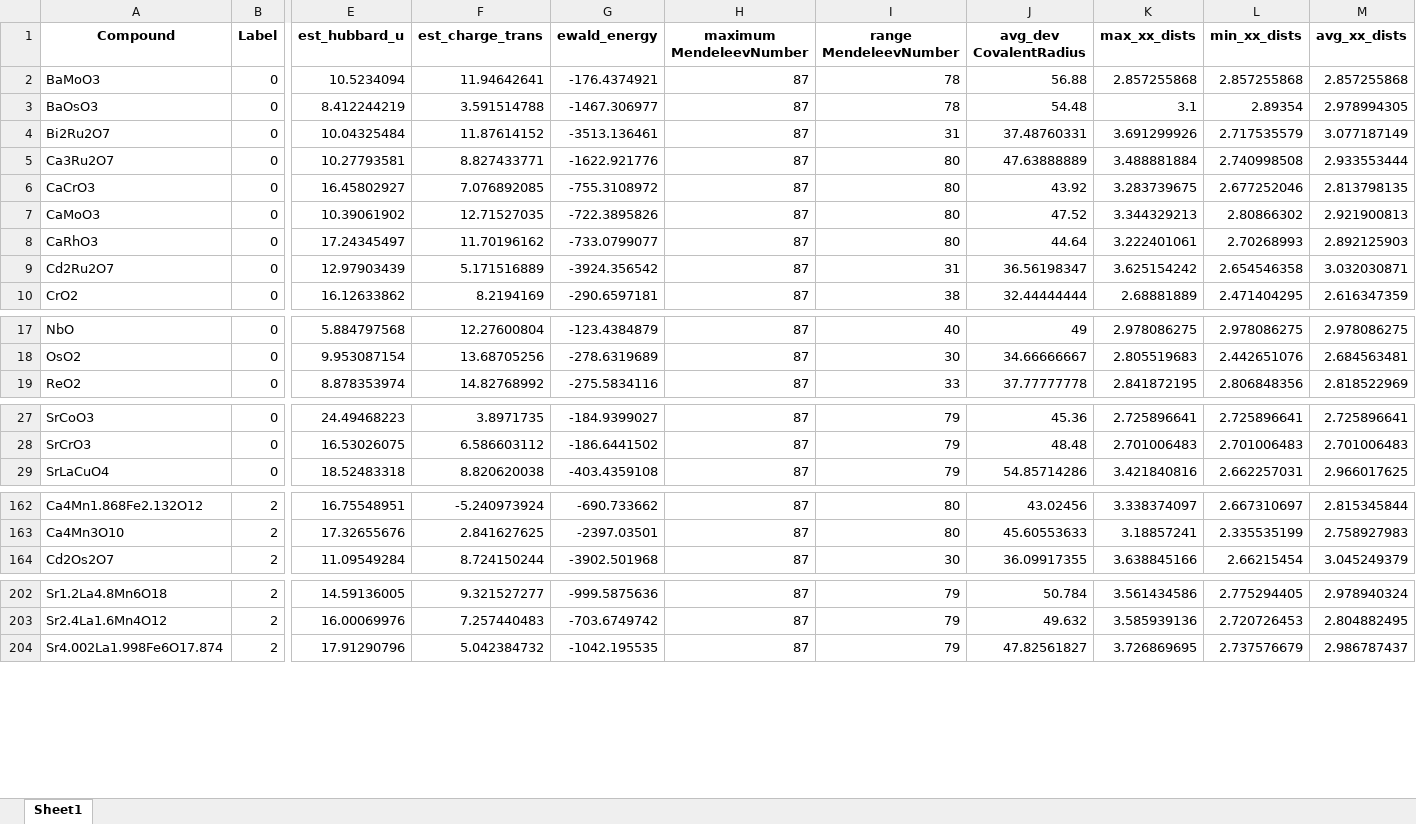
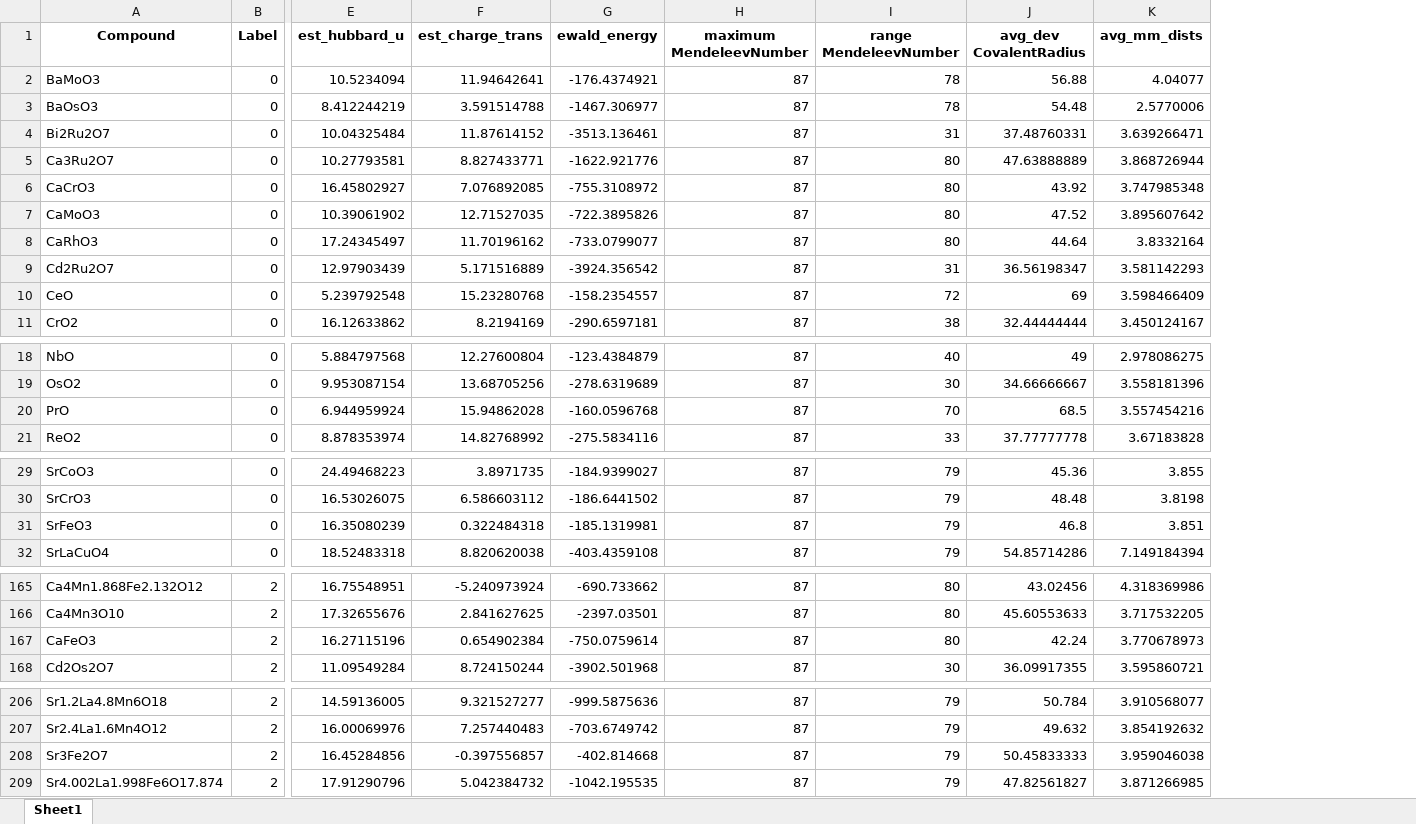
Before and after one commit to rpw199912j/mit_model_code, an Excel workbook: data/processed/IMT_reduced_feature_set.xlsx, sheet Sheet1, drawn as a sheet; only a part is shown, gaps mark what is left out; values as stored, in another font and other column widths than the file's, no borders; removed rows and columns are numbered as before the commit, all else as after; rows hold the shown columns only; the diff names each change by its address in the sheet, - before the commit and + after, or states it on an @@ line.

```diff
--- a/data/processed/IMT_reduced_feature_set.xlsx (sheet Sheet1)
+++ b/data/processed/IMT_reduced_feature_set.xlsx (sheet Sheet1)
-column K (max_xx_dists), rows 2-10: 2.857255868 | 3.1 | 3.691299926 | 3.488881884 | 3.283739675 | 3.344329213 | 3.222401061 | 3.625154242 | 2.68881889; rows 17-19: 2.978086275 | 2.805519683 | 2.841872195; rows 27-29: 2.725896641 | 2.701006483 | 3.421840816; rows 162-164: 3.338374097 | 3.18857241 | 3.638845166; rows 202-204: 3.561434586 | 3.585939136 | 3.726869695
-column L (min_xx_dists), rows 2-10: 2.857255868 | 2.89354 | 2.717535579 | 2.740998508 | 2.677252046 | 2.80866302 | 2.70268993 | 2.654546358 | 2.471404295; rows 17-19: 2.978086275 | 2.442651076 | 2.806848356; rows 27-29: 2.725896641 | 2.701006483 | 2.662257031; rows 162-164: 2.667310697 | 2.335535199 | 2.66215454; rows 202-204: 2.775294405 | 2.720726453 | 2.737576679
-column M (avg_xx_dists), rows 2-10: 2.857255868 | 2.978994305 | 3.077187149 | 2.933553444 | 2.813798135 | 2.921900813 | 2.892125903 | 3.032030871 | 2.616347359; rows 17-19: 2.978086275 | 2.684563481 | 2.818522969; rows 27-29: 2.725896641 | 2.701006483 | 2.966017625; rows 162-164: 2.815345844 | 2.758927983 | 3.045249379; rows 202-204: 2.978940324 | 2.804882495 | 2.986787437
+column K (avg_mm_dists), rows 2-9: 4.04077 | 2.5770006 | 3.639266471 | 3.868726944 | 3.747985348 | 3.895607642 | 3.8332164 | 3.581142293; row 11: 3.450124167; rows 18-19: 2.978086275 | 3.558181396; row 21: 3.67183828; rows 29-30: 3.855 | 3.8198; row 32: 7.149184394; rows 165-166: 4.318369986 | 3.717532205; row 168: 3.595860721; rows 206-207: 3.910568077 | 3.854192632; row 209: 3.871266985
+row 10: CeO | 0 | 5.239792548 | 15.23280768 | -158.2354557 | 87 | 72 | 69 | 3.598466409
+row 20: PrO | 0 | 6.944959924 | 15.94862028 | -160.0596768 | 87 | 70 | 68.5 | 3.557454216
+row 31: SrFeO3 | 0 | 16.35080239 | 0.322484318 | -185.1319981 | 87 | 79 | 46.8 | 3.851
+row 167: CaFeO3 | 2 | 16.27115196 | 0.654902384 | -750.0759614 | 87 | 80 | 42.24 | 3.770678973
+row 208: Sr3Fe2O7 | 2 | 16.45284856 | -0.397556857 | -402.814668 | 87 | 79 | 50.45833333 | 3.959046038
```
Also changed, not shown: data/processed/IMT_Classification_Dataset_Processed_v5.xlsx, data/unprocessed/IMT_Classification_Dataset_matminer_and_handbuilt_v5.xlsx.
